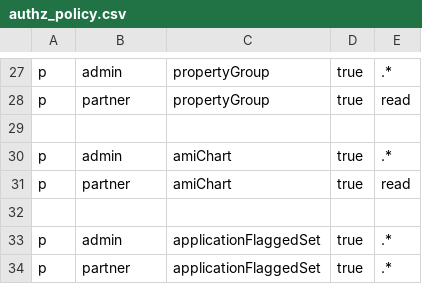
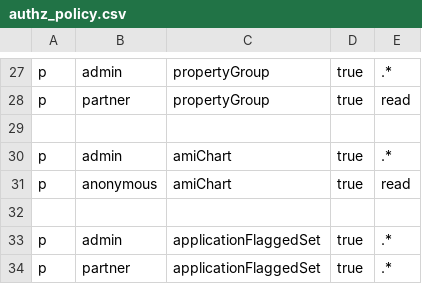
Before and after one commit to CityOfDetroit/bloom, a CSV file: backend/core/src/auth/authz_policy.csv, drawn as a sheet; only a part is shown, gaps mark what is left out.

```diff
--- a/backend/core/src/auth/authz_policy.csv
+++ b/backend/core/src/auth/authz_policy.csv
@@ -30,3 +30,3 @@ p, partner, propertyGroup, true, read
 p, admin, amiChart, true, .*
-p, partner, amiChart, true, read
+p, anonymous, amiChart, true, read
 
```
Also changed, not shown: 30 other files.
